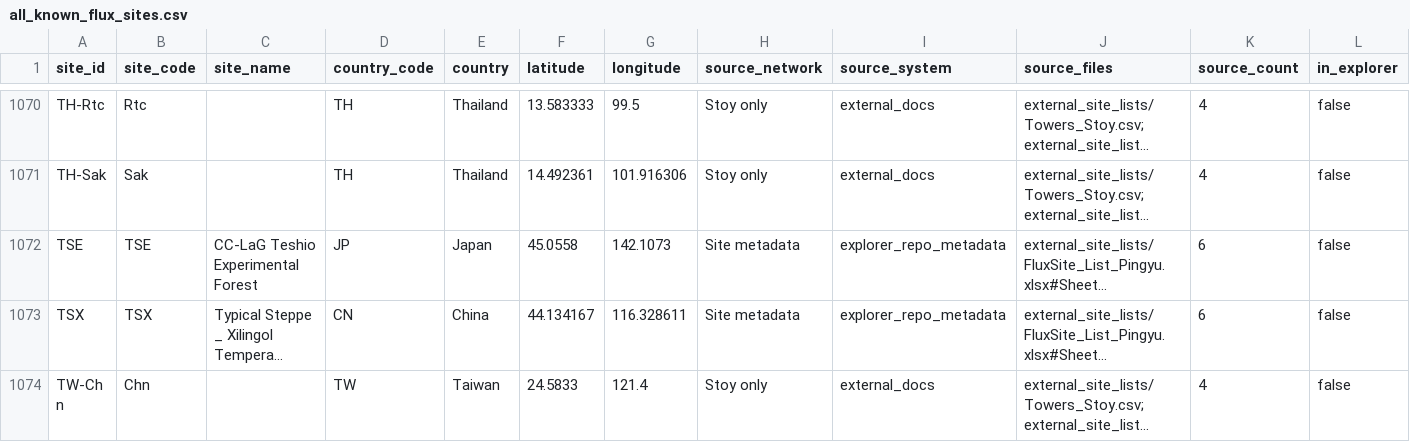
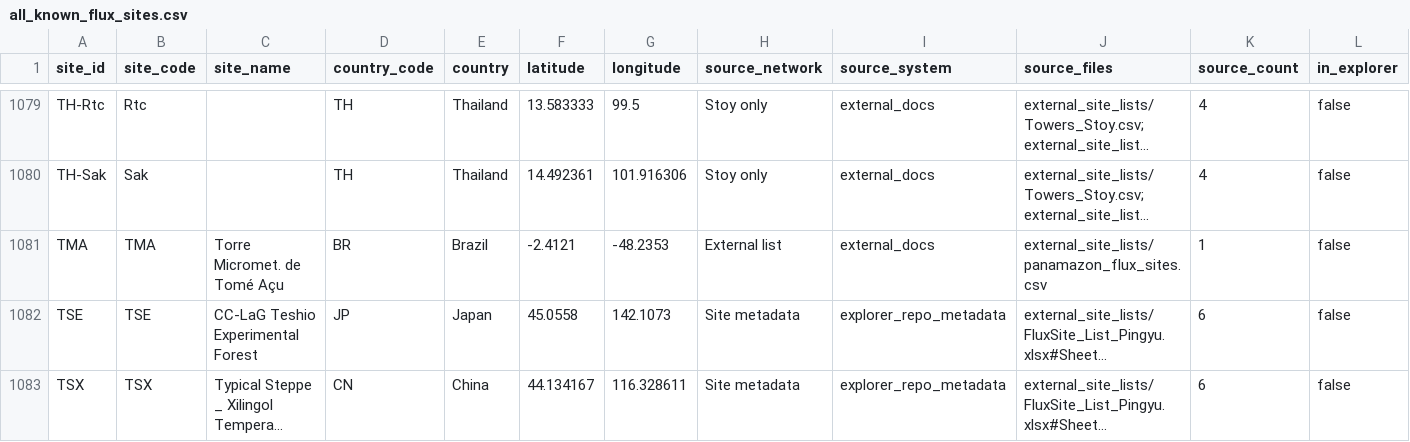
Before and after one commit to trevorkeenan/fluxnet-data-explorer, a CSV file: assets/all_known_flux_sites.csv, drawn as a sheet; only a part is shown, gaps mark what is left out; the shorter side is filled out with more unchanged rows; long unchanged cells end in …; rows hold the shown columns only; the diff covers the shown part only; the diff names each change by its address in the sheet, - before the commit and + after, or states it on an @@ line.

Commit message:
add panAmazon flux sites to known sites

```diff
--- a/assets/all_known_flux_sites.csv
+++ b/assets/all_known_flux_sites.csv
+row 1081: TMA | TMA | Torre Micromet. de Tomé Açu | BR | Brazil | -2.4121 | -48.2353 | External list | external_docs | external_site_lists/panamazon_flux_sites.csv | 1 | false
```
Also changed, not shown: 11 added rows elsewhere in this file, 5 other files.
